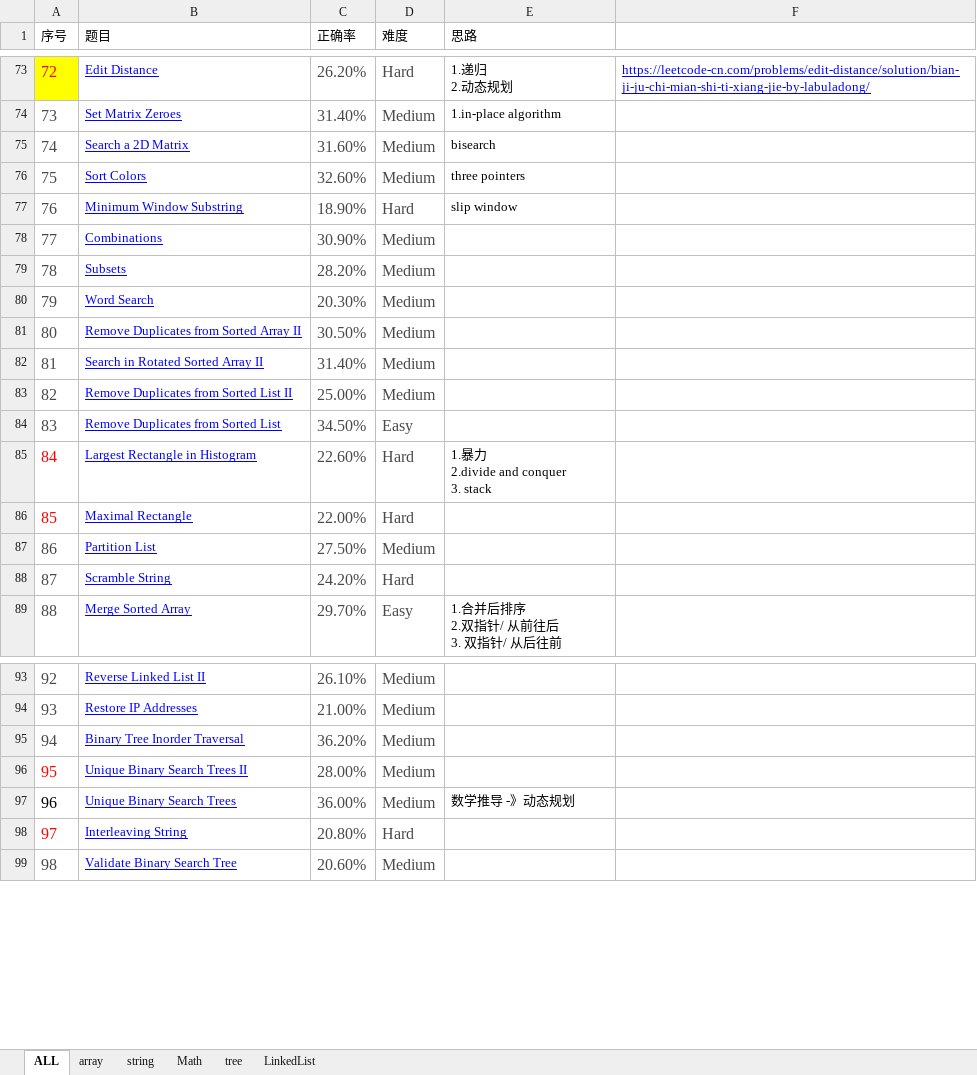
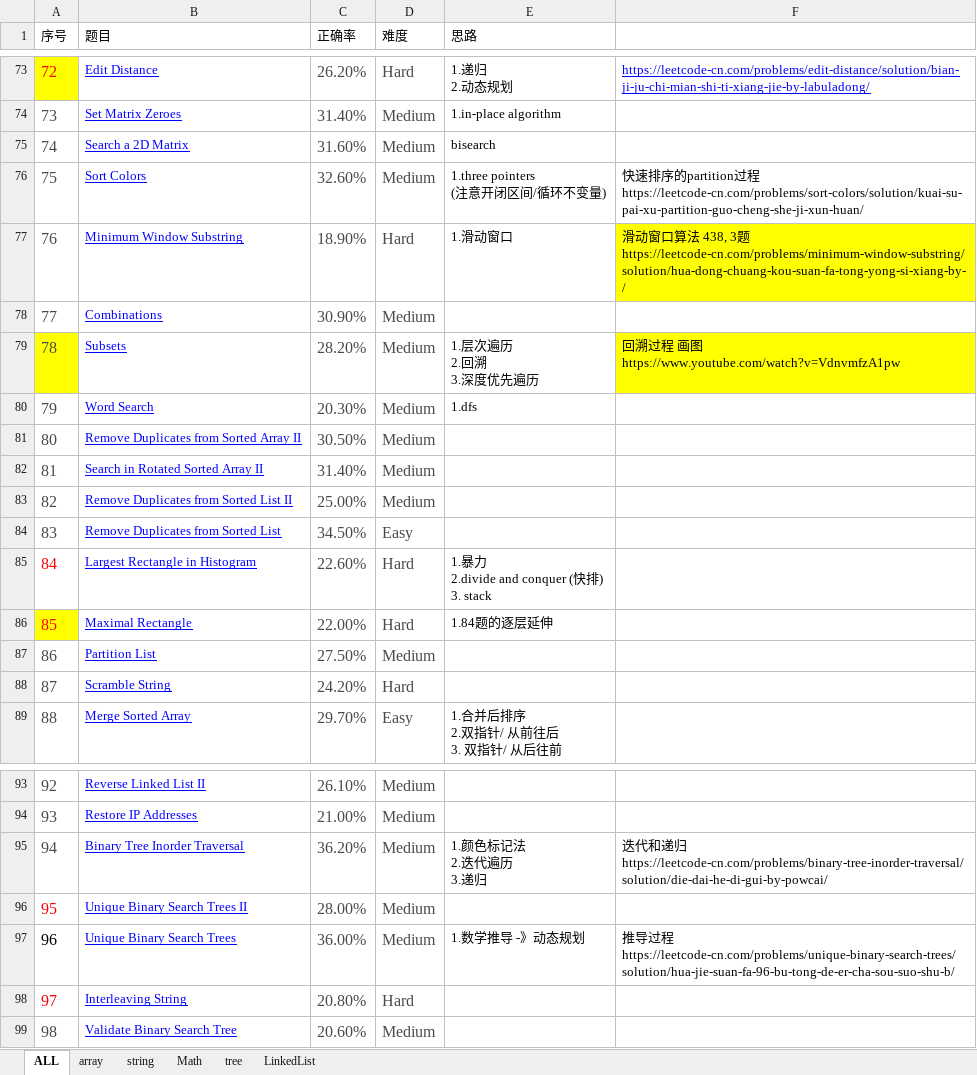
Before and after one commit to XZeusJ/Leetcode, an Excel workbook: leetcode记录(已自动还原).xlsx, sheet ALL, drawn as a sheet; only a part is shown, gaps mark what is left out; values as stored, in another font and other column widths than the file's, no borders; ↵ is a line break in a cell; the diff names each change by its address in the sheet, - before the commit and + after, or states it on an @@ line.

```diff
--- a/leetcode记录(已自动还原).xlsx (sheet ALL)
+++ b/leetcode记录(已自动还原).xlsx (sheet ALL)
-E76 (思路): three pointers
+E76 (思路): 1.three pointers ↵ (注意开闭区间/循环不变量)
-F76: (empty)
+F76: 快速排序的partition过程 ↵ https://leetcode-cn.com/problems/sort-colors/solution/kuai-su-pai-xu-partition-guo-cheng-she-ji-xun-huan/
-E77 (思路): slip window
+E77 (思路): 1.滑动窗口
-F77: (empty)
+F77: 滑动窗口算法 438, 3题 ↵ https://leetcode-cn.com/problems/minimum-window-substring/solution/hua-dong-chuang-kou-suan-fa-tong-yong-si-xiang-by-/
-F77 fill: none
+F77 fill: #FFFF00
-A79 fill: none
+A79 fill: #FFFF00
-E79 (思路): (empty)
+E79 (思路): 1.层次遍历 ↵ 2.回溯 ↵ 3.深度优先遍历
-F79: (empty)
+F79: 回溯过程 画图 ↵ https://www.youtube.com/watch?v=VdnvmfzA1pw
-F79 fill: none
+F79 fill: #FFFF00
-E80 (思路): (empty)
+E80 (思路): 1.dfs
-E85 (思路): 1.暴力 ↵ 2.divide and conquer ↵ 3. stack
+E85 (思路): 1.暴力 ↵ 2.divide and conquer (快排) ↵ 3. stack
-A86 fill: none
+A86 fill: #FFFF00
-E86 (思路): (empty)
+E86 (思路): 1.84题的逐层延伸
-E95 (思路): (empty)
+E95 (思路): 1.颜色标记法 ↵ 2.迭代遍历 ↵ 3.递归
-F95: (empty)
+F95: 迭代和递归 ↵ https://leetcode-cn.com/problems/binary-tree-inorder-traversal/solution/die-dai-he-di-gui-by-powcai/
-E97 (思路): 数学推导 -》动态规划
+E97 (思路): 1.数学推导 -》动态规划
-F97: (empty)
+F97: 推导过程 ↵ https://leetcode-cn.com/problems/unique-binary-search-trees/solution/hua-jie-suan-fa-96-bu-tong-de-er-cha-sou-suo-shu-b/
```
Also changed, not shown: 6 other files.
